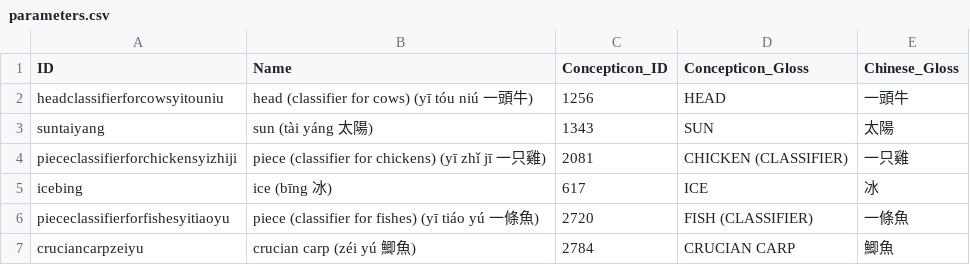
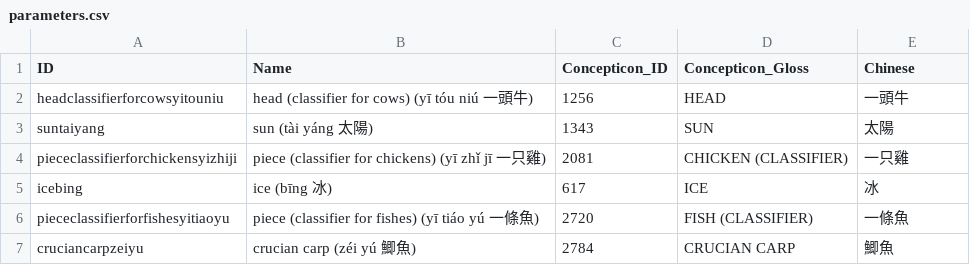
Before and after one commit to lexibank/beidasinitic, a CSV file: cldf/parameters.csv, drawn as a sheet; only a part is shown.

```diff
--- a/cldf/parameters.csv
+++ b/cldf/parameters.csv
@@ -1,2 +1,2 @@
-ID,Name,Concepticon_ID,Concepticon_Gloss,Chinese_Gloss
+ID,Name,Concepticon_ID,Concepticon_Gloss,Chinese
 headclassifierforcowsyitouniu,head (classifier for cows) (yī tóu niú 一頭牛),1256,HEAD,一頭牛
```
Also changed, not shown: cldf/languages.csv, 9 other files.
